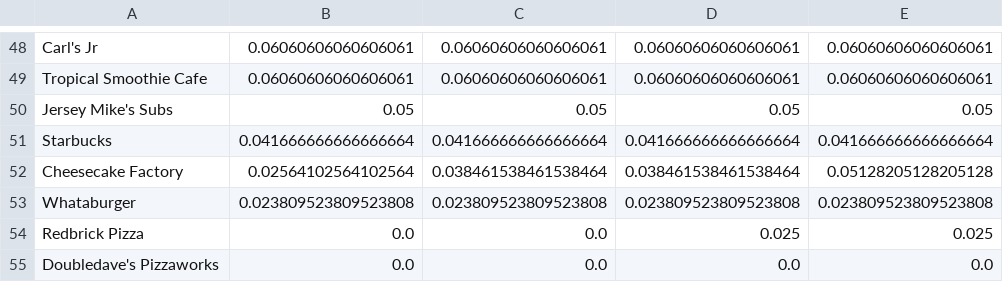
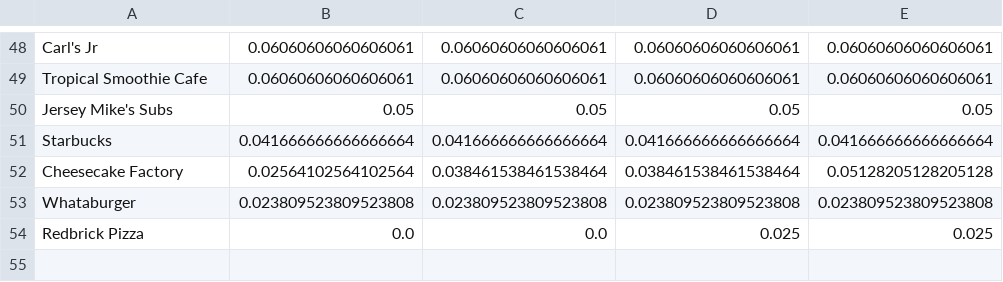
Before and after one commit to darrenluc93/Healthy-Restaurants, a CSV file: Jupyter Notebooks Data Analysis/male0.csv, drawn as a sheet; only a part is shown, gaps mark what is left out.

```diff
--- a/Jupyter Notebooks Data Analysis/male0.csv
+++ b/Jupyter Notebooks Data Analysis/male0.csv
@@ -54,2 +54 @@ Whataburger,0.023809523809523808,0.023809523809523808,0.023809523809523808,0.023
 Redbrick Pizza,0.0,0.0,0.025,0.025
-Doubledave's Pizzaworks,0.0,0.0,0.0,0.0
```
Also changed, not shown: Jupyter Notebooks Data Analysis/female0.csv, Jupyter Notebooks Data Analysis/female1.csv, 3 other files.
